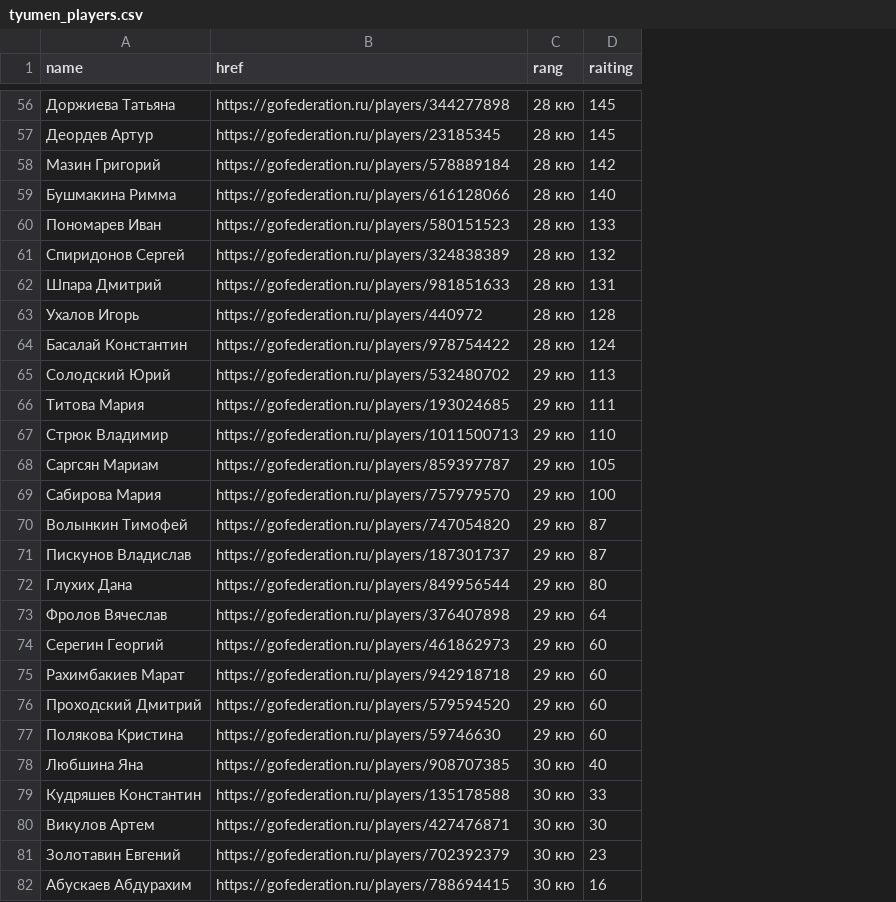
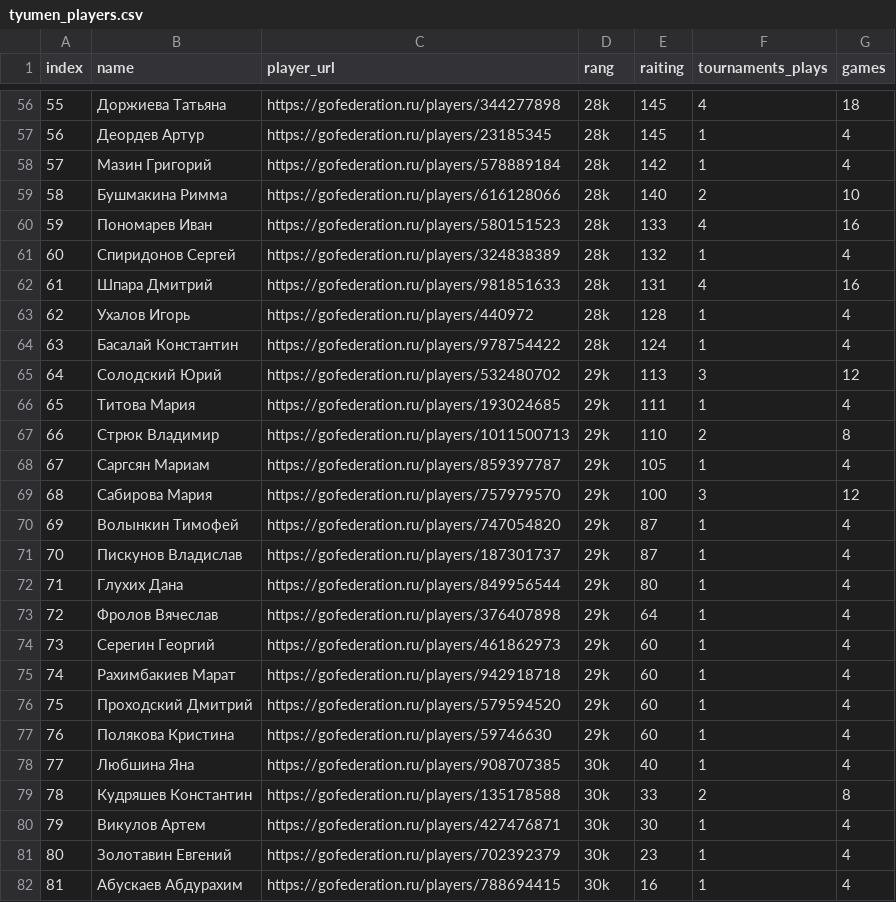
Before and after one commit to tengenatari/lifeline, a CSV file: media/csv/tyumen_players.csv, drawn as a sheet; only a part is shown, gaps mark what is left out; addresses are those after the commit; the diff covers the shown part only; the diff names each change by its address in the sheet, - before the commit and + after, or states it on an @@ line.

Commit message:
upd players

```diff
--- a/media/csv/tyumen_players.csv
+++ b/media/csv/tyumen_players.csv
+column A (index), rows 56-82: 55 | 56 | 57 | 58 | 59 | 60 | 61 | 62 | 63 | 64 | 65 | 66 | 67 | 68 | 69 | 70 | 71 | 72 | 73 | 74 | 75 | 76 | 77 | 78 | 79 | 80 | 81
+column F (tournaments_plays), rows 56-82: 4 | 1 | 1 | 2 | 4 | 1 | 4 | 1 | 1 | 3 | 1 | 2 | 1 | 3 | 1 | 1 | 1 | 1 | 1 | 1 | 1 | 1 | 1 | 2 | 1 | 1 | 1
+column G (games), rows 56-82: 18 | 4 | 4 | 10 | 16 | 4 | 16 | 4 | 4 | 12 | 4 | 8 | 4 | 12 | 4 | 4 | 4 | 4 | 4 | 4 | 4 | 4 | 4 | 8 | 4 | 4 | 4
-C1: href
+C1: player_url
-D56:D64 (rang): 28 кю
+D56:D64 (rang): 28k
-D65:D77 (rang): 29 кю
+D65:D77 (rang): 29k
-D78:D82 (rang): 30 кю
+D78:D82 (rang): 30k
```
Also changed, not shown: 70 edited cells elsewhere in this file, 4 other files.
